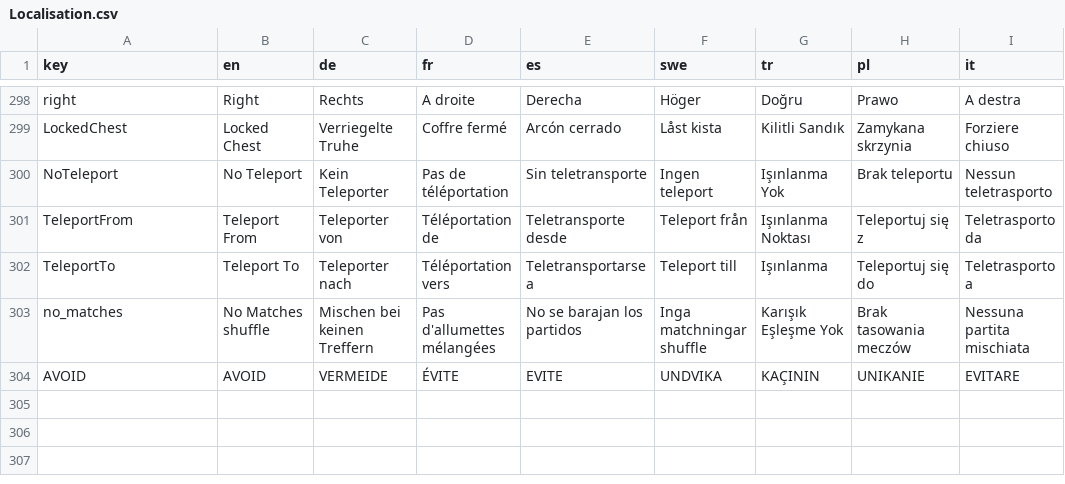
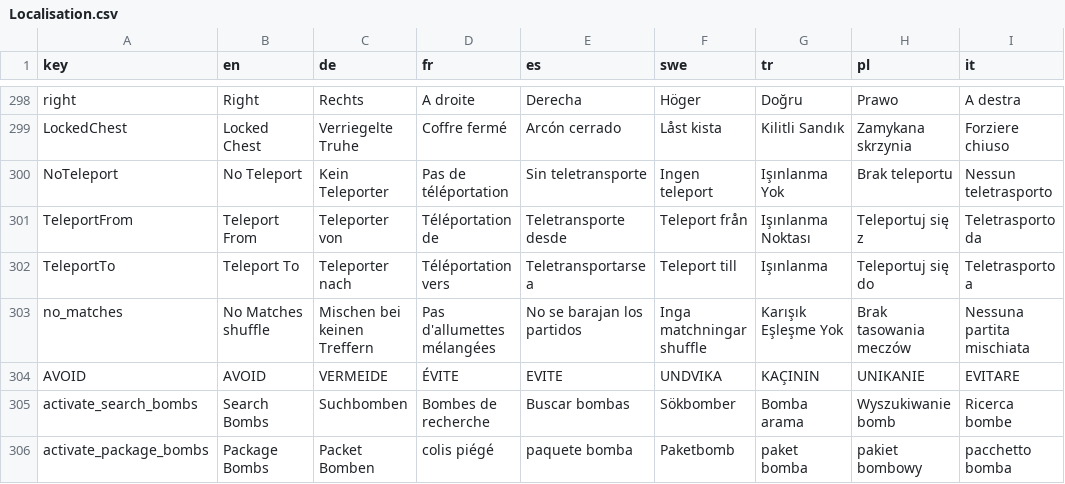
Before and after one commit to htwjomaa/MatchFruit, a CSV file: Assets/Resources/Localisation.csv, drawn as a sheet; only a part is shown, gaps mark what is left out.

```diff
--- a/Assets/Resources/Localisation.csv
+++ b/Assets/Resources/Localisation.csv
@@ -304 +304,3 @@ no_matches, No Matches shuffle, Mischen bei keinen Treffern,  Pas d'allumettes m
 AVOID, AVOID, VERMEIDE, ÉVITE, EVITE, UNDVIKA, KAÇININ, UNIKANIE, EVITARE
+activate_search_bombs, Search Bombs, Suchbomben, Bombes de recherche, Buscar bombas, Sökbomber, Bomba arama, Wyszukiwanie bomb, Ricerca bombe
+activate_package_bombs, Package Bombs, Packet Bomben, colis piégé, paquete bomba, Paketbomb, paket bomba, pakiet bombowy, pacchetto bomba
```
Also changed, not shown: 15 other files.
